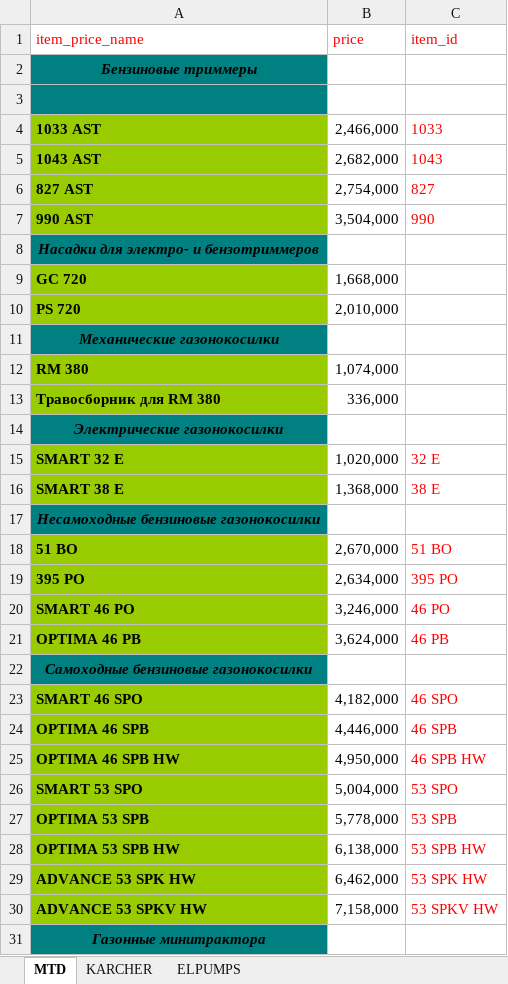
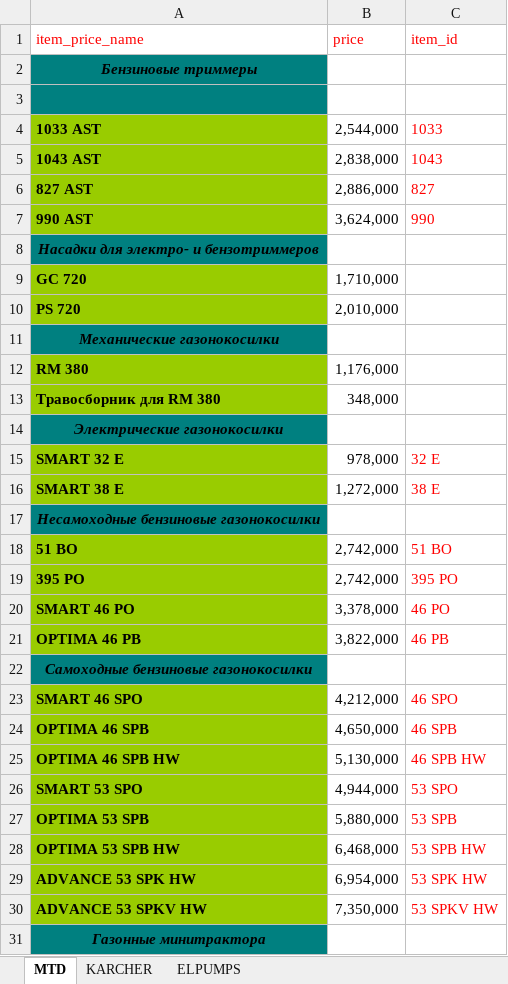
Before and after one commit to k2m30/distributor, an Excel workbook: import/ydachnik/standard.xlsx, sheet MTD, drawn as a sheet; only a part is shown; values as stored, in another font and other column widths than the file's, no borders; the diff covers the shown part only; the diff names each change by its address in the sheet, - before the commit and + after, or states it on an @@ line.

```diff
--- a/import/ydachnik/standard.xlsx (sheet MTD)
+++ b/import/ydachnik/standard.xlsx (sheet MTD)
-B4 (price): 2,466,000
+B4 (price): 2,544,000
-B5 (price): 2,682,000
+B5 (price): 2,838,000
-B6 (price): 2,754,000
+B6 (price): 2,886,000
-B7 (price): 3,504,000
+B7 (price): 3,624,000
-B9 (price): 1,668,000
+B9 (price): 1,710,000
-B12 (price): 1,074,000
+B12 (price): 1,176,000
-B13 (price): 336,000
+B13 (price): 348,000
-B15 (price): 1,020,000
+B15 (price): 978,000
-B16 (price): 1,368,000
+B16 (price): 1,272,000
-B18 (price): 2,670,000
+B18 (price): 2,742,000
-B19 (price): 2,634,000
+B19 (price): 2,742,000
-B20 (price): 3,246,000
+B20 (price): 3,378,000
-B21 (price): 3,624,000
+B21 (price): 3,822,000
-B23 (price): 4,182,000
+B23 (price): 4,212,000
-B24 (price): 4,446,000
+B24 (price): 4,650,000
-B25 (price): 4,950,000
+B25 (price): 5,130,000
-B26 (price): 5,004,000
+B26 (price): 4,944,000
-B27 (price): 5,778,000
+B27 (price): 5,880,000
-B28 (price): 6,138,000
+B28 (price): 6,468,000
-B29 (price): 6,462,000
+B29 (price): 6,954,000
-B30 (price): 7,158,000
+B30 (price): 7,350,000
```
Also changed, not shown: 18 edited cells elsewhere in this sheet, sheet KARCHER, sheet ELPUMPS, import/ydachnik/all_sites.xlsx.
